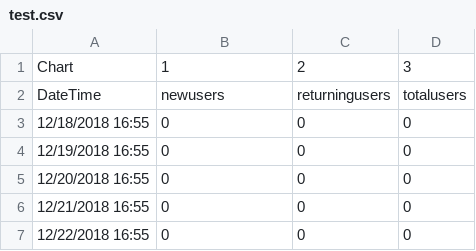
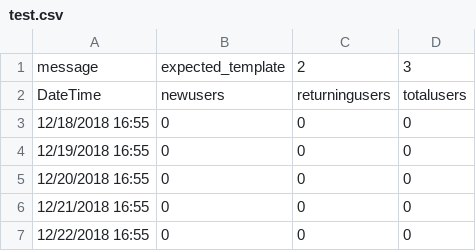
Before and after one commit to sandeep-gupta-777/angular-popover-bug, a CSV file: src/assets/test.csv, drawn as a sheet; only a part is shown.

```diff
--- a/src/assets/test.csv
+++ b/src/assets/test.csv
@@ -1,2 +1,2 @@
-Chart,1,2,3
+message,expected_template,2,3
 DateTime,newusers,returningusers,totalusers
```
Also changed, not shown: 5 other files.
